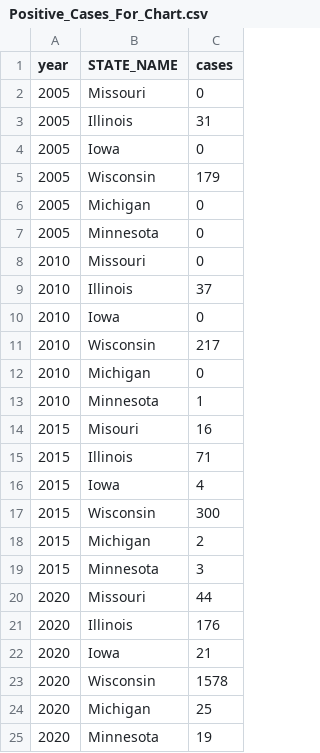
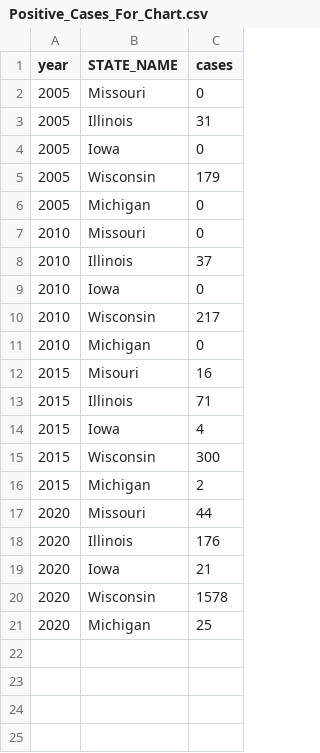
Before and after one commit to lemartucci/2022_CWD, a CSV file: 2022_Final_Project/data/Positive_Cases_For_Chart.csv, drawn as a sheet.

```diff
--- a/2022_Final_Project/data/Positive_Cases_For_Chart.csv
+++ b/2022_Final_Project/data/Positive_Cases_For_Chart.csv
@@ -6,3 +6,2 @@ year,STATE_NAME,cases
 2005,Michigan,0
-2005,Minnesota,0
 2010,Missouri,0
@@ -12,3 +11,2 @@ year,STATE_NAME,cases
 2010,Michigan,0
-2010,Minnesota,1
 2015,Misouri,16
@@ -18,3 +16,2 @@ year,STATE_NAME,cases
 2015,Michigan,2
-2015,Minnesota,3
 2020,Missouri,44
@@ -24,2 +21 @@ year,STATE_NAME,cases
 2020,Michigan,25
-2020,Minnesota,19
```
Also changed, not shown: 1 other file.
